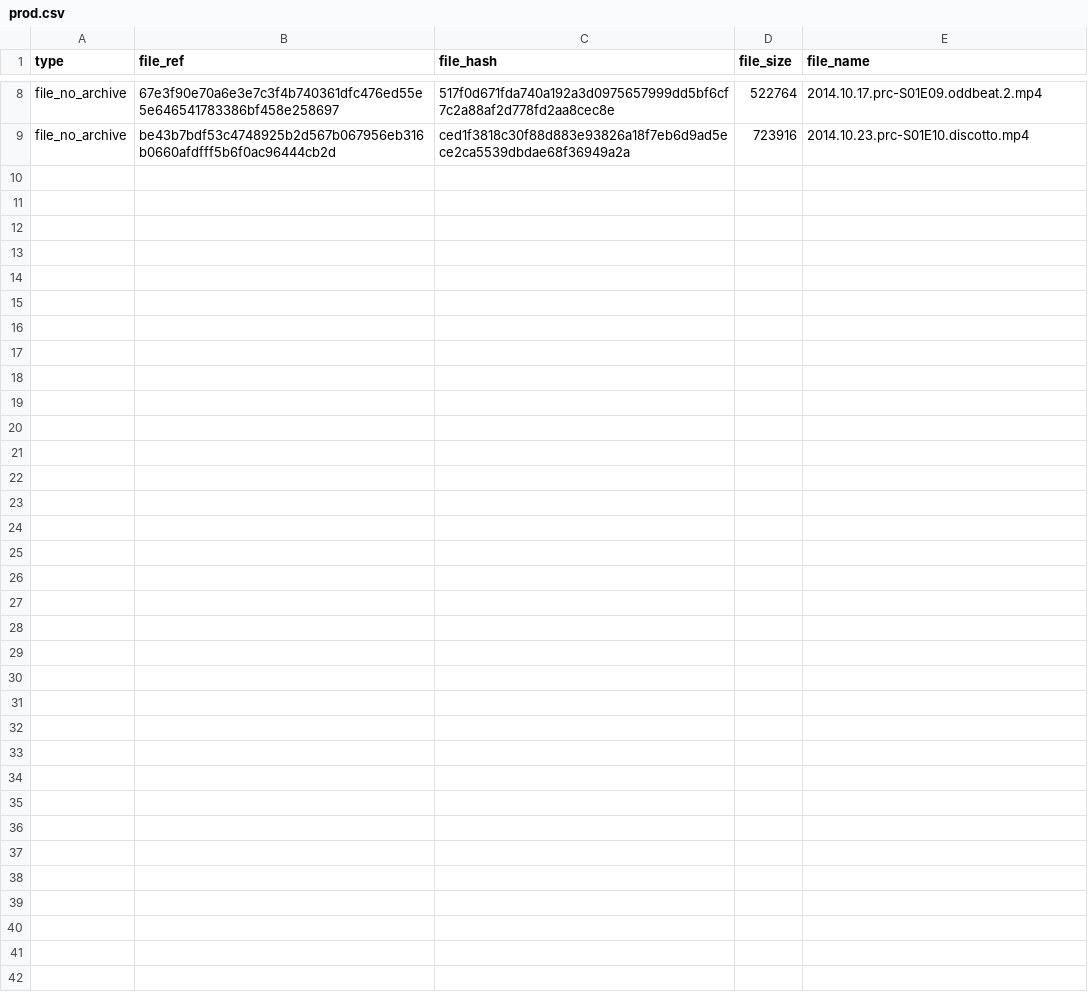
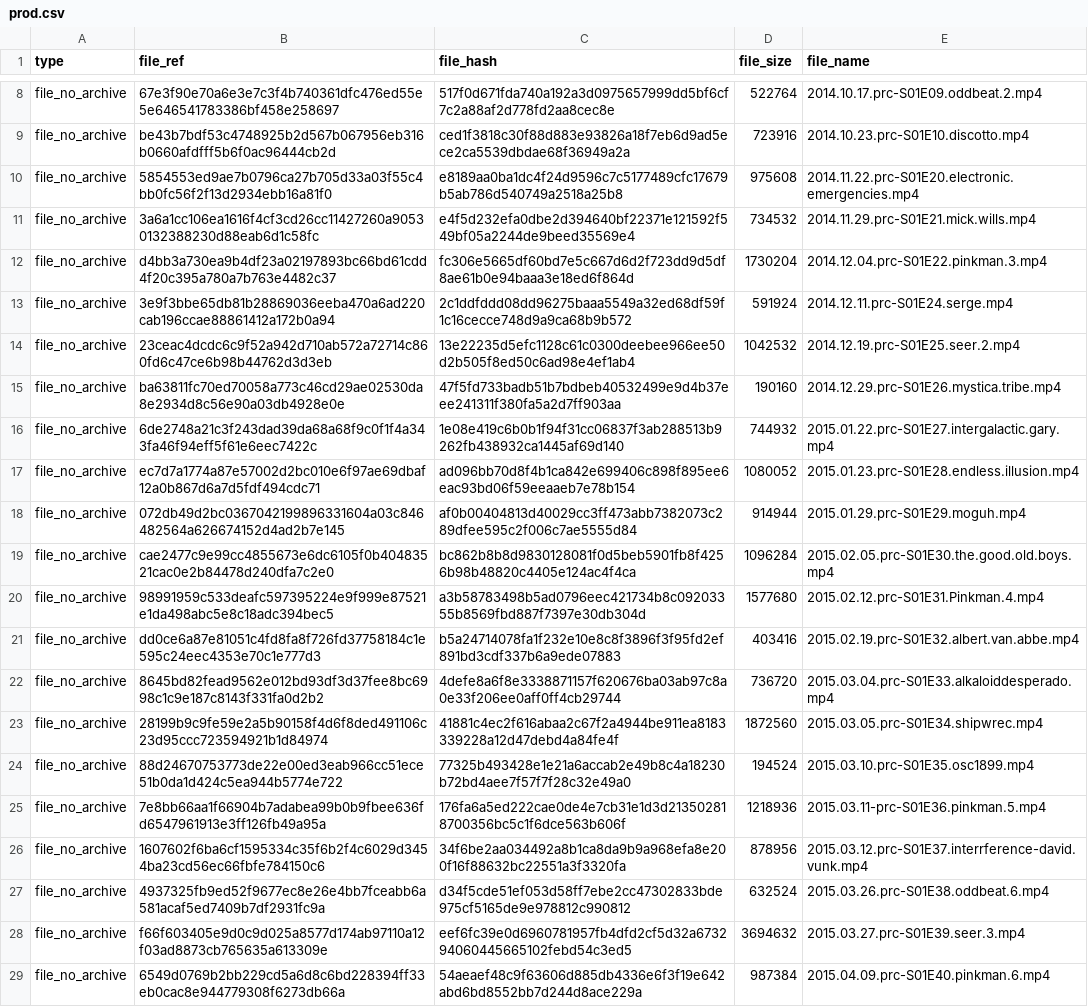
Before and after one commit to maidsafe/sn-testnet-deploy, a CSV file: resources/ansible/roles/static-downloaders/files/prod.csv, drawn as a sheet; only a part is shown, gaps mark what is left out; the diff names each change by its address in the sheet, - before the commit and + after, or states it on an @@ line.

```diff
--- a/resources/ansible/roles/static-downloaders/files/prod.csv
+++ b/resources/ansible/roles/static-downloaders/files/prod.csv
+row 10: file_no_archive | 5854553ed9ae7b0796ca27b705d33a03f55c4bb0fc56f2f13d2934ebb16a81f0 | e8189aa0ba1dc4f24d9596c7c5177489cfc17679b5ab786d540749a2518a25b8 | 975608 | 2014.11.22.prc-S01E20.electronic.emergencies.mp4
+row 11: file_no_archive | 3a6a1cc106ea1616f4cf3cd26cc11427260a90530132388230d88eab6d1c58fc | e4f5d232efa0dbe2d394640bf22371e121592f549bf05a2244de9beed35569e4 | 734532 | 2014.11.29.prc-S01E21.mick.wills.mp4
+row 12: file_no_archive | d4bb3a730ea9b4df23a02197893bc66bd61cdd4f20c395a780a7b763e4482c37 | fc306e5665df60bd7e5c667d6d2f723dd9d5df8ae61b0e94baaa3e18ed6f864d | 1730204 | 2014.12.04.prc-S01E22.pinkman.3.mp4
+row 13: file_no_archive | 3e9f3bbe65db81b28869036eeba470a6ad220cab196ccae88861412a172b0a94 | 2c1ddfddd08dd96275baaa5549a32ed68df59f1c16cecce748d9a9ca68b9b572 | 591924 | 2014.12.11.prc-S01E24.serge.mp4
+row 14: file_no_archive | 23ceac4dcdc6c9f52a942d710ab572a72714c860fd6c47ce6b98b44762d3d3eb | 13e22235d5efc1128c61c0300deebee966ee50d2b505f8ed50c6ad98e4ef1ab4 | 1042532 | 2014.12.19.prc-S01E25.seer.2.mp4
+row 15: file_no_archive | ba63811fc70ed70058a773c46cd29ae02530da8e2934d8c56e90a03db4928e0e | 47f5fd733badb51b7bdbeb40532499e9d4b37eee241311f380fa5a2d7ff903aa | 190160 | 2014.12.29.prc-S01E26.mystica.tribe.mp4
+row 16: file_no_archive | 6de2748a21c3f243dad39da68a68f9c0f1f4a343fa46f94eff5f61e6eec7422c | 1e08e419c6b0b1f94f31cc06837f3ab288513b9262fb438932ca1445af69d140 | 744932 | 2015.01.22.prc-S01E27.intergalactic.gary.mp4
+row 17: file_no_archive | ec7d7a1774a87e57002d2bc010e6f97ae69dbaf12a0b867d6a7d5fdf494cdc71 | ad096bb70d8f4b1ca842e699406c898f895ee6eac93bd06f59eeaaeb7e78b154 | 1080052 | 2015.01.23.prc-S01E28.endless.illusion.mp4
+row 18: file_no_archive | 072db49d2bc0367042199896331604a03c846482564a626674152d4ad2b7e145 | af0b00404813d40029cc3ff473abb7382073c289dfee595c2f006c7ae5555d84 | 914944 | 2015.01.29.prc-S01E29.moguh.mp4
+row 19: file_no_archive | cae2477c9e99cc4855673e6dc6105f0b40483521cac0e2b84478d240dfa7c2e0 | bc862b8b8d9830128081f0d5beb5901fb8f4256b98b48820c4405e124ac4f4ca | 1096284 | 2015.02.05.prc-S01E30.the.good.old.boys.mp4
+row 20: file_no_archive | 98991959c533deafc597395224e9f999e87521e1da498abc5e8c18adc394bec5 | a3b58783498b5ad0796eec421734b8c09203355b8569fbd887f7397e30db304d | 1577680 | 2015.02.12.prc-S01E31.Pinkman.4.mp4
+row 21: file_no_archive | dd0ce6a87e81051c4fd8fa8f726fd37758184c1e595c24eec4353e70c1e777d3 | b5a24714078fa1f232e10e8c8f3896f3f95fd2ef891bd3cdf337b6a9ede07883 | 403416 | 2015.02.19.prc-S01E32.albert.van.abbe.mp4
+row 22: file_no_archive | 8645bd82fead9562e012bd93df3d37fee8bc6998c1c9e187c8143f331fa0d2b2 | 4defe8a6f8e3338871157f620676ba03ab97c8a0e33f206ee0aff0ff4cb29744 | 736720 | 2015.03.04.prc-S01E33.alkaloiddesperado.mp4
+row 23: file_no_archive | 28199b9c9fe59e2a5b90158f4d6f8ded491106c23d95ccc723594921b1d84974 | 41881c4ec2f616abaa2c67f2a4944be911ea8183339228a12d47debd4a84fe4f | 1872560 | 2015.03.05.prc-S01E34.shipwrec.mp4
+row 24: file_no_archive | 88d24670753773de22e00ed3eab966cc51ece51b0da1d424c5ea944b5774e722 | 77325b493428e1e21a6accab2e49b8c4a18230b72bd4aee7f57f7f28c32e49a0 | 194524 | 2015.03.10.prc-S01E35.osc1899.mp4
+row 25: file_no_archive | 7e8bb66aa1f66904b7adabea99b0b9fbee636fd6547961913e3ff126fb49a95a | 176fa6a5ed222cae0de4e7cb31e1d3d213502818700356bc5c1f6dce563b606f | 1218936 | 2015.03.11-prc-S01E36.pinkman.5.mp4
+row 26: file_no_archive | 1607602f6ba6cf1595334c35f6b2f4c6029d3454ba23cd56ec66fbfe784150c6 | 34f6be2aa034492a8b1ca8da9b9a968efa8e200f16f88632bc22551a3f3320fa | 878956 | 2015.03.12.prc-S01E37.interrference-david.vunk.mp4
+row 27: file_no_archive | 4937325fb9ed52f9677ec8e26e4bb7fceabb6a581acaf5ed7409b7df2931fc9a | d34f5cde51ef053d58ff7ebe2cc47302833bde975cf5165de9e978812c990812 | 632524 | 2015.03.26.prc-S01E38.oddbeat.6.mp4
+row 28: file_no_archive | f66f603405e9d0c9d025a8577d174ab97110a12f03ad8873cb765635a613309e | eef6fc39e0d6960781957fb4dfd2cf5d32a673294060445665102febd54c3ed5 | 3694632 | 2015.03.27.prc-S01E39.seer.3.mp4
+row 29: file_no_archive | 6549d0769b2bb229cd5a6d8c6bd228394ff33eb0cac8e944779308f6273db66a | 54aeaef48c9f63606d885db4336e6f3f19e642abd6bd8552bb7d244d8ace229a | 987384 | 2015.04.09.prc-S01E40.pinkman.6.mp4
```
